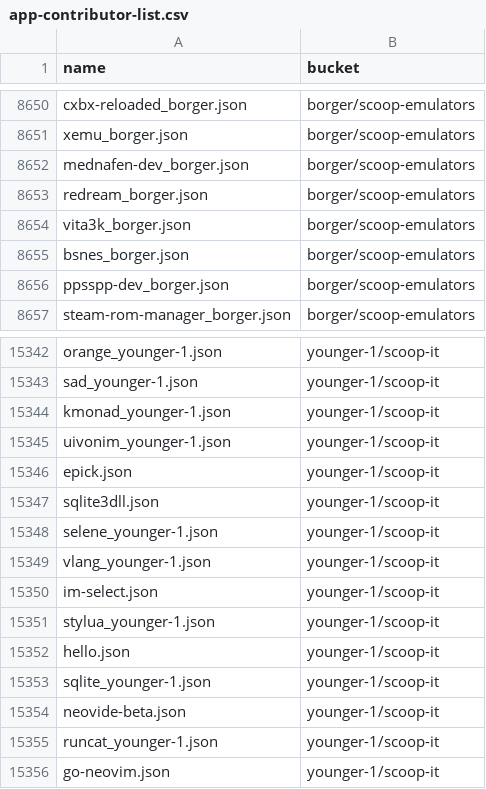
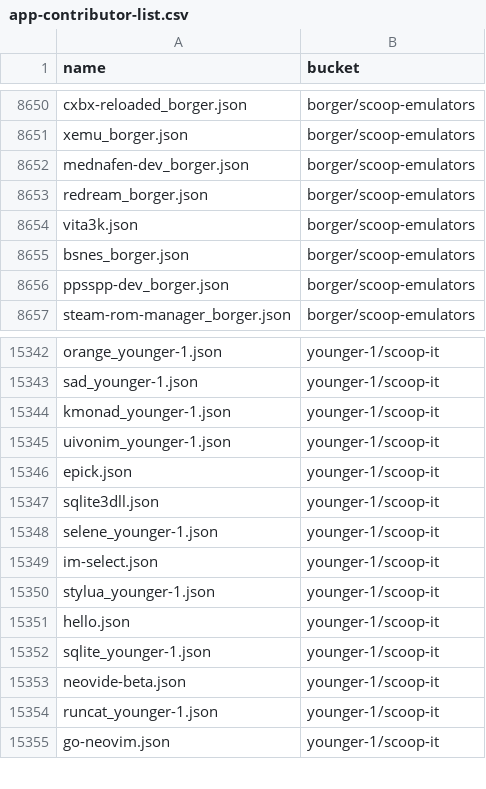
Before and after one commit to XiHanQWQ/scoop-apps, a CSV file: app-contributor-list.csv, drawn as a sheet; only a part is shown, gaps mark what is left out.

```diff
--- a/app-contributor-list.csv
+++ b/app-contributor-list.csv
@@ -8653,3 +8653,3 @@ mednafen-dev_borger.json,borger/scoop-emulators
 redream_borger.json,borger/scoop-emulators
-vita3k_borger.json,borger/scoop-emulators
+vita3k.json,borger/scoop-emulators
 bsnes_borger.json,borger/scoop-emulators
@@ -15348,3 +15348,2 @@ sqlite3dll.json,younger-1/scoop-it
 selene_younger-1.json,younger-1/scoop-it
-vlang_younger-1.json,younger-1/scoop-it
 im-select.json,younger-1/scoop-it
```
Also changed, not shown: 29 other files.
